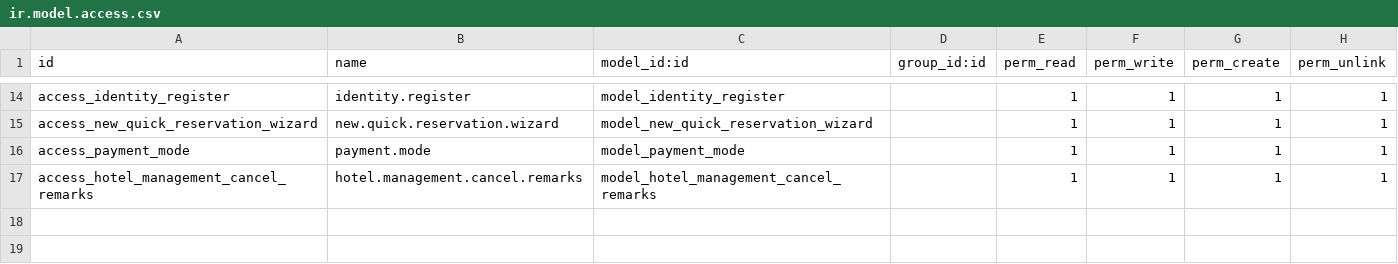
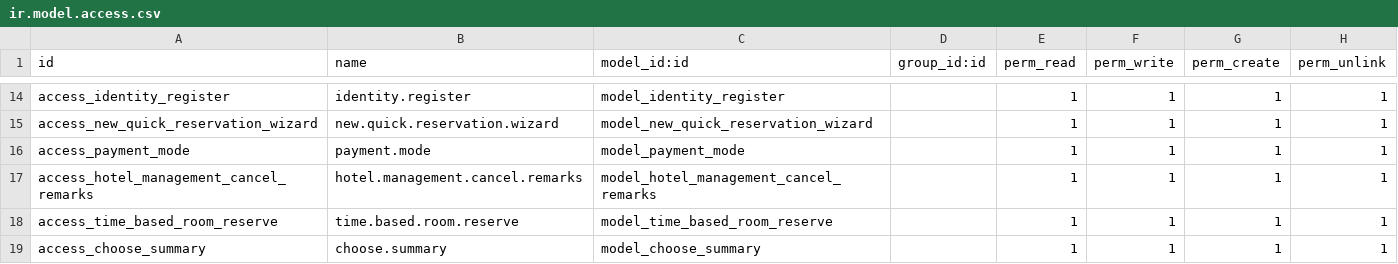
Before and after one commit to Gokul11209/Hotel-, a CSV file: hotel_extended/security/ir.model.access.csv, drawn as a sheet; only a part is shown, gaps mark what is left out.

```diff
--- a/hotel_extended/security/ir.model.access.csv
+++ b/hotel_extended/security/ir.model.access.csv
@@ -17 +17,3 @@ access_payment_mode,payment.mode,model_payment_mode,,1,1,1,1
 access_hotel_management_cancel_remarks,hotel.management.cancel.remarks,model_hotel_management_cancel_remarks,,1,1,1,1
+access_time_based_room_reserve,time.based.room.reserve,model_time_based_room_reserve,,1,1,1,1
+access_choose_summary,choose.summary,model_choose_summary,,1,1,1,1
```
Also changed, not shown: 8 other files.
